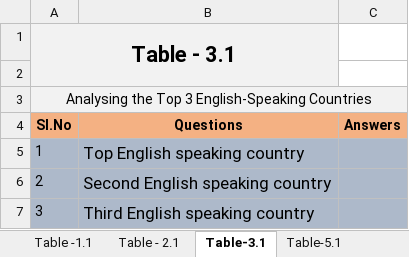
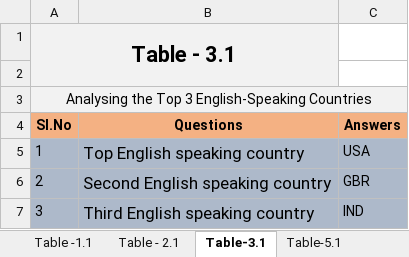
Before and after one commit to ab9bhatia/PythonScripts, an Excel workbook: data/spark_funds/Investments.xlsx, sheet Table-3.1, drawn as a sheet; values as stored, in another font and other column widths than the file's, no borders; conditional formats not drawn; the diff names each change by its address in the sheet, - before the commit and + after, or states it on an @@ line.

```diff
--- a/data/spark_funds/Investments.xlsx (sheet Table-3.1)
+++ b/data/spark_funds/Investments.xlsx (sheet Table-3.1)
-C5 (Answers): (empty)
+C5 (Answers): USA
-C6 (Answers): (empty)
+C6 (Answers): GBR
-C7 (Answers): (empty)
+C7 (Answers): IND
```
Also changed, not shown: sheet Table-5.1, sheet Table - 2.1, sheet Table -1.1, 1 other file.
